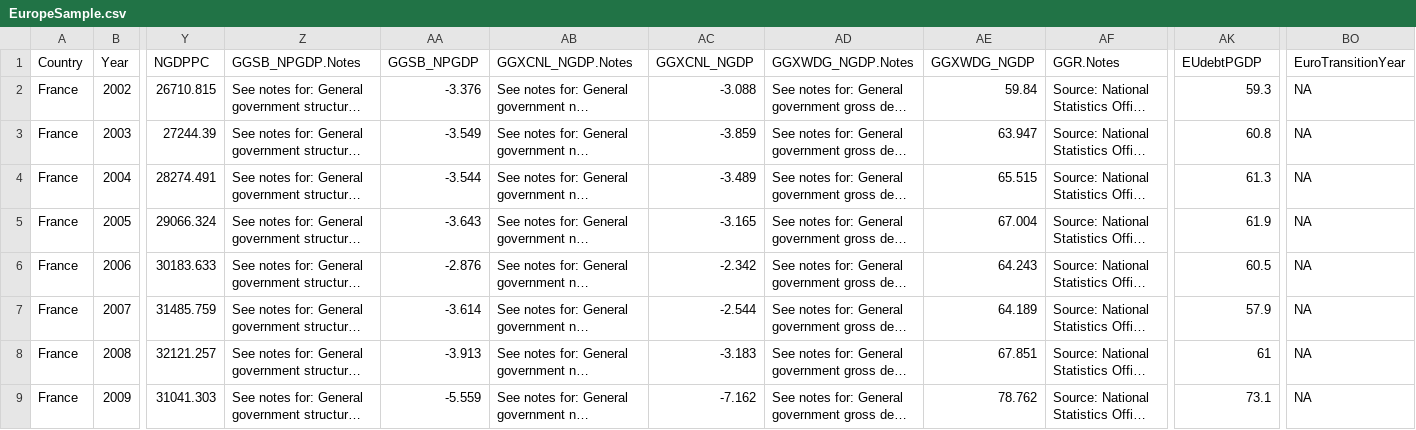
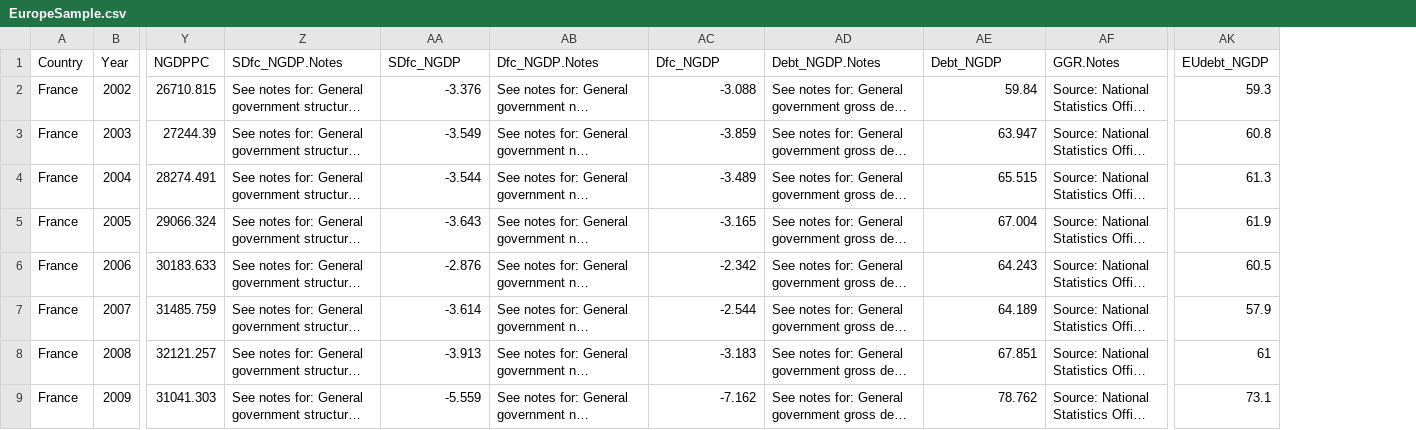
Before and after one commit to CSISdefense/Europe, a CSV file: Data/EuropeSample.csv, drawn as a sheet; only a part is shown, gaps mark what is left out; long unchanged cells end in …; the diff names each change by its address in the sheet, - before the commit and + after, or states it on an @@ line.

```diff
--- a/Data/EuropeSample.csv
+++ b/Data/EuropeSample.csv
-column BO (EuroTransitionYear), rows 2-9: all NA
-Z1: GGSB_NPGDP.Notes
+Z1: SDfc_NGDP.Notes
-AA1: GGSB_NPGDP
+AA1: SDfc_NGDP
-AB1: GGXCNL_NGDP.Notes
+AB1: Dfc_NGDP.Notes
-AC1: GGXCNL_NGDP
+AC1: Dfc_NGDP
-AD1: GGXWDG_NGDP.Notes
+AD1: Debt_NGDP.Notes
-AE1: GGXWDG_NGDP
+AE1: Debt_NGDP
-AK1: EUdebtPGDP
+AK1: EUdebt_NGDP
```
Also changed, not shown: Data/EuropeOmnibus.csv, 4 other files.
